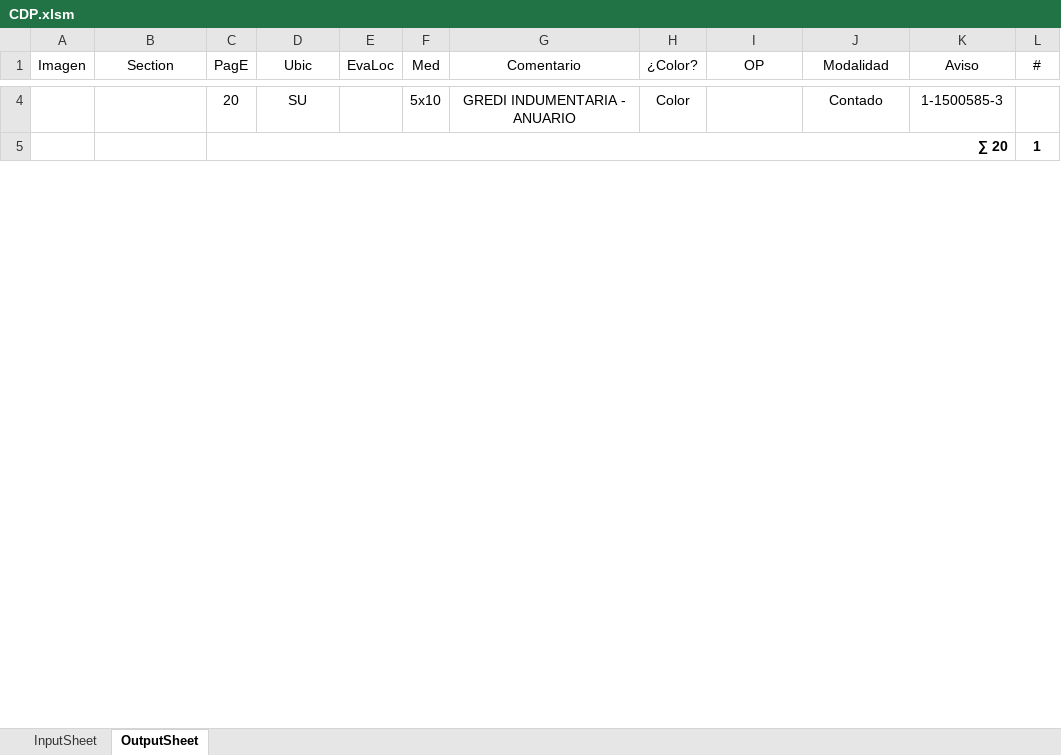
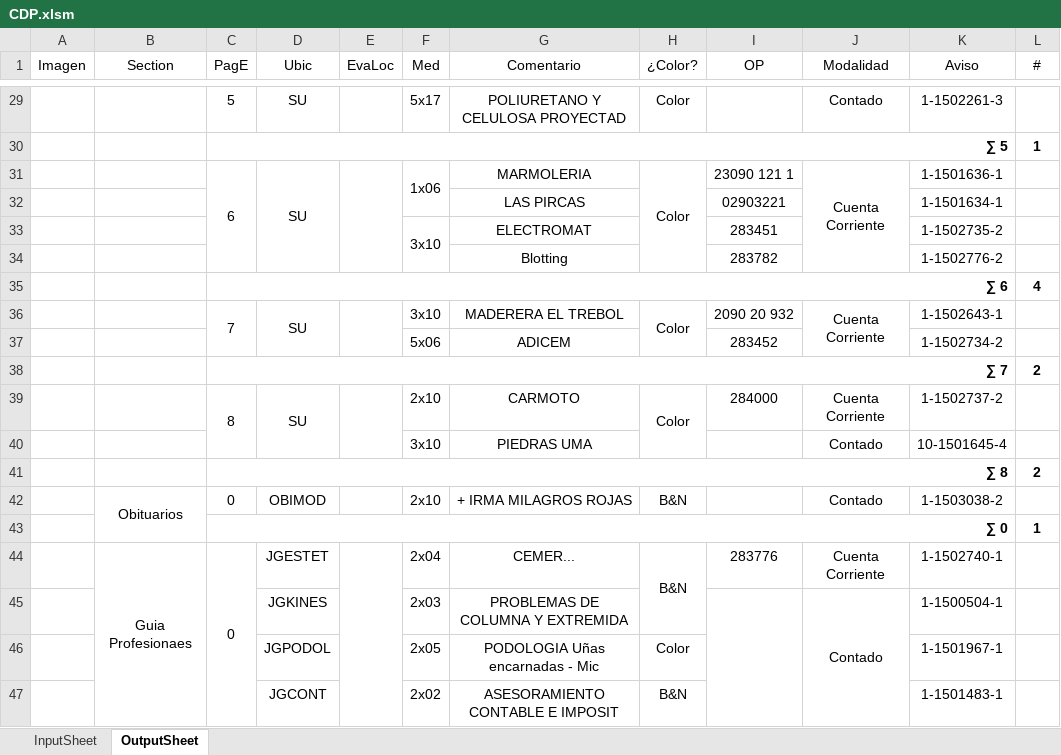
Before and after one commit to zherar7ordoya/AP5, an Excel workbook: Xtras/MSExcel/CDP.xlsm, sheet OutputSheet, drawn as a sheet; only a part is shown, gaps mark what is left out; values as stored, in another font and other column widths than the file's, no borders; conditional formats not drawn; addresses are those after the commit; the diff covers the shown part only; the diff names each change by its address in the sheet, - before the commit and + after, or states it on an @@ line.

```diff
--- a/Xtras/MSExcel/CDP.xlsm (sheet OutputSheet)
+++ b/Xtras/MSExcel/CDP.xlsm (sheet OutputSheet)
-C29 (PagE): 20
+C29 (PagE): 5
-F29 (Med): 5x10
+F29 (Med): 5x17
-G29 (Comentario): GREDI INDUMENTARIA - ANUARIO
+G29 (Comentario): POLIURETANO Y CELULOSA PROYECTAD
-K29 (Aviso): 1-1500585-3
+K29 (Aviso): 1-1502261-3
+row 30:  |  | ∑ 5 |  |  |  |  |  |  |  |  | 1
+row 31:  |  | 6 | SU |  | 1x06 | MARMOLERIA | Color | 23090 121 1 | Cuenta Corriente | 1-1501636-1 | 1
+row 32:  |  |  |  |  |  | LAS PIRCAS |  | 02903221 |  | 1-1501634-1 | 1
+row 33:  |  |  |  |  | 3x10 | ELECTROMAT |  | 283451 |  | 1-1502735-2 | 1
+row 34:  |  |  |  |  |  | Blotting |  | 283782 |  | 1-1502776-2 | 1
+row 35:  |  | ∑ 6 |  |  |  |  |  |  |  |  | 4
+row 36:  |  | 7 | SU |  | 3x10 | MADERERA EL TREBOL | Color | 2090 20 932 | Cuenta Corriente | 1-1502643-1 | 1
+row 37:  |  |  |  |  | 5x06 | ADICEM |  | 283452 |  | 1-1502734-2 | 1
+row 38:  |  | ∑ 7 |  |  |  |  |  |  |  |  | 2
+row 39:  |  | 8 | SU |  | 2x10 | CARMOTO | Color | 284000 | Cuenta Corriente | 1-1502737-2 | 1
+row 40:  |  |  |  |  | 3x10 | PIEDRAS UMA |  |  | Contado | 10-1501645-4 | 1
+row 41:  |  | ∑ 8 |  |  |  |  |  |  |  |  | 2
+row 42:  | Obituarios | 0 | OBIMOD |  | 2x10 | + IRMA MILAGROS ROJAS | B&N |  | Contado | 1-1503038-2 | 1
-C43 (PagE): ∑ 20
+C43 (PagE): ∑ 0
+row 44:  | Guia Profesionaes | 0 | JGESTET |  | 2x04 | CEMER... | B&N | 283776 | Cuenta Corriente | 1-1502740-1 | 1
+row 45:  |  |  | JGKINES |  | 2x03 | PROBLEMAS DE COLUMNA Y EXTREMIDA |  |  | Contado | 1-1500504-1 | 1
+row 46:  |  |  | JGPODOL |  | 2x05 | PODOLOGIA Uñas encarnadas - Mic | Color |  |  | 1-1501967-1 | 1
+row 47:  |  |  | JGCONT |  | 2x02 | ASESORAMIENTO CONTABLE E IMPOSIT | B&N |  |  | 1-1501483-1 | 1
```
Also changed, not shown: 60 added rows, 28 removed rows, 1 moved row and 12 edited cells elsewhere in this sheet, hidden cells, 4 other files.
